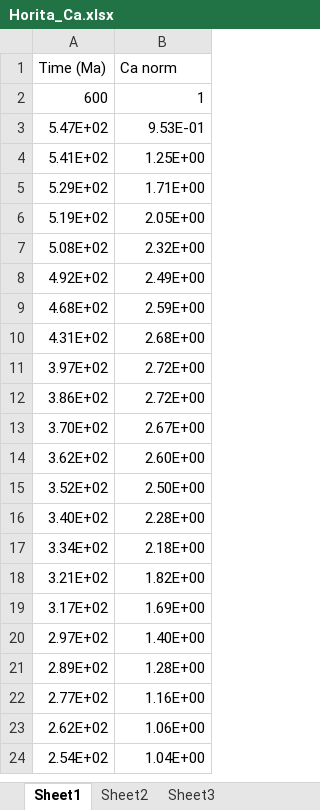
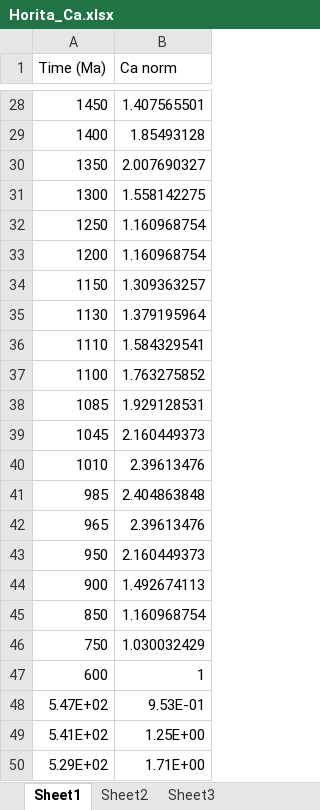
Before and after one commit to PALEOtoolkit/PALEOcopse.jl, an Excel workbook: src/Forcings/Horita_Ca.xlsx, sheet Sheet1, drawn as a sheet; only a part is shown, gaps mark what is left out; the shorter side is filled out with more unchanged rows; values as stored, in another font and other column widths than the file's, no borders; the diff covers the shown part only; the diff names each change by its address in the sheet, - before the commit and + after, or states it on an @@ line.

Commit message:
Add Ca_conc forcing from 600 to 2800 Ma Data from Hardie-2003 Geology

```diff
--- a/src/Forcings/Horita_Ca.xlsx (sheet Sheet1)
+++ b/src/Forcings/Horita_Ca.xlsx (sheet Sheet1)
+row 28: 1450 | 1.407565501
+row 29: 1400 | 1.85493128
+row 30: 1350 | 2.007690327
+row 31: 1300 | 1.558142275
+row 32: 1250 | 1.160968754
+row 33: 1200 | 1.160968754
+row 34: 1150 | 1.309363257
+row 35: 1130 | 1.379195964
+row 36: 1110 | 1.584329541
+row 37: 1100 | 1.763275852
+row 38: 1085 | 1.929128531
+row 39: 1045 | 2.160449373
+row 40: 1010 | 2.39613476
+row 41: 985 | 2.404863848
+row 42: 965 | 2.39613476
+row 43: 950 | 2.160449373
+row 44: 900 | 1.492674113
+row 45: 850 | 1.160968754
+row 46: 750 | 1.030032429
```
Also changed, not shown: 26 added rows elsewhere in this sheet, 2 other files.
